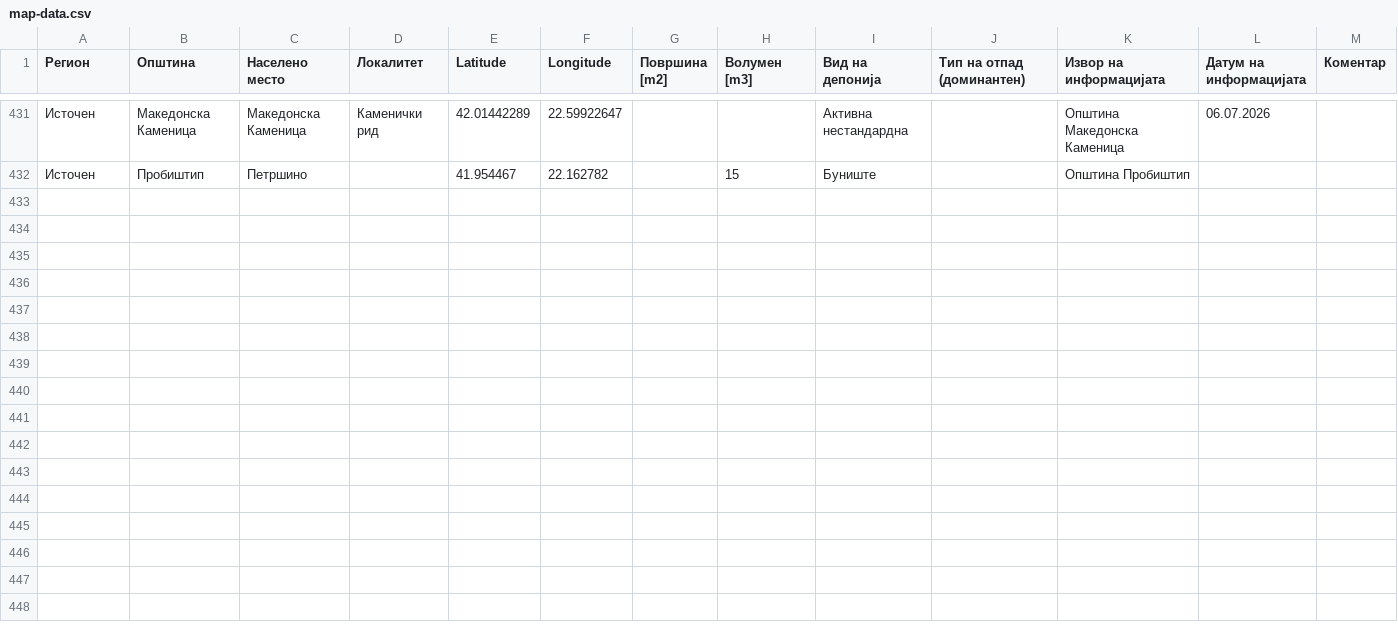
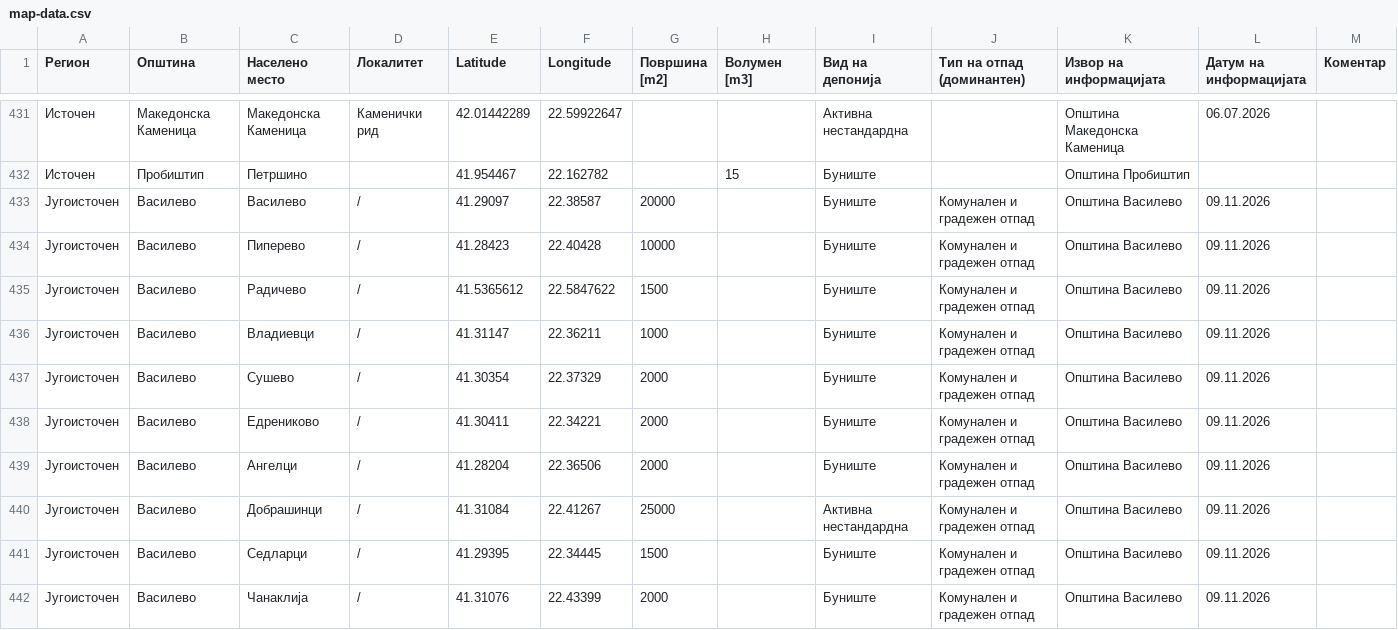
Before and after one commit to BorjanKalinoski/deponii, a CSV file: data/map-data.csv, drawn as a sheet; only a part is shown, gaps mark what is left out.

```diff
--- a/data/map-data.csv
+++ b/data/map-data.csv
@@ -432 +432,11 @@
 Источен,Пробиштип,Петршино,,41.954467,22.162782,,15,Буниште,,Општина Пробиштип,,
+Југоисточен,Василево,Василево,/,41.29097,22.38587,20000,,Буниште,Комунален и градежен отпад,Општина Василево,09.11.2026,
+Југоисточен,Василево,Пиперево,/,41.28423,22.40428,10000,,Буниште,Комунален и градежен отпад,Општина Василево,09.11.2026,
+Југоисточен,Василево,Радичево,/,41.5365612,22.5847622,1500,,Буниште,Комунален и градежен отпад,Општина Василево,09.11.2026,
+Југоисточен,Василево,Владиевци,/,41.31147,22.36211,1000,,Буниште,Комунален и градежен отпад,Општина Василево,09.11.2026,
+Југоисточен,Василево,Сушево,/,41.30354,22.37329,2000,,Буниште,Комунален и градежен отпад,Општина Василево,09.11.2026,
+Југоисточен,Василево,Едрениково ,/,41.30411,22.34221,2000,,Буниште,Комунален и градежен отпад,Општина Василево,09.11.2026,
+Југоисточен,Василево,Ангелци,/,41.28204,22.36506,2000,,Буниште,Комунален и градежен отпад,Општина Василево,09.11.2026,
+Југоисточен,Василево,Добрашинци ,/,41.31084,22.41267,25000,,Активна нестандардна,Комунален и градежен отпад,Општина Василево,09.11.2026,
+Југоисточен,Василево,Седларци,/,41.29395,22.34445,1500,,Буниште,Комунален и градежен отпад,Општина Василево,09.11.2026,
+Југоисточен,Василево,Чанаклија,/,41.31076,22.43399,2000,,Буниште,Комунален и градежен отпад,Општина Василево,09.11.2026,
```
Also changed, not shown: 1 other file.
